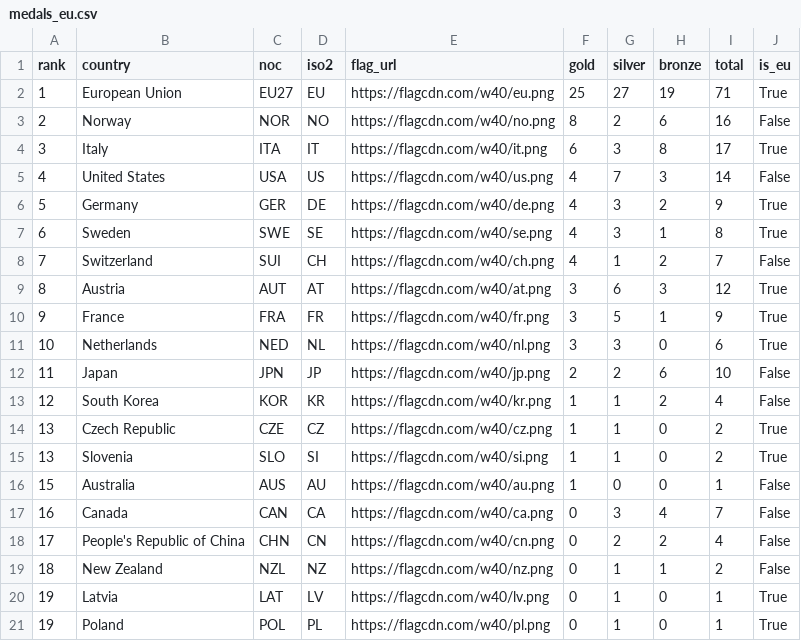
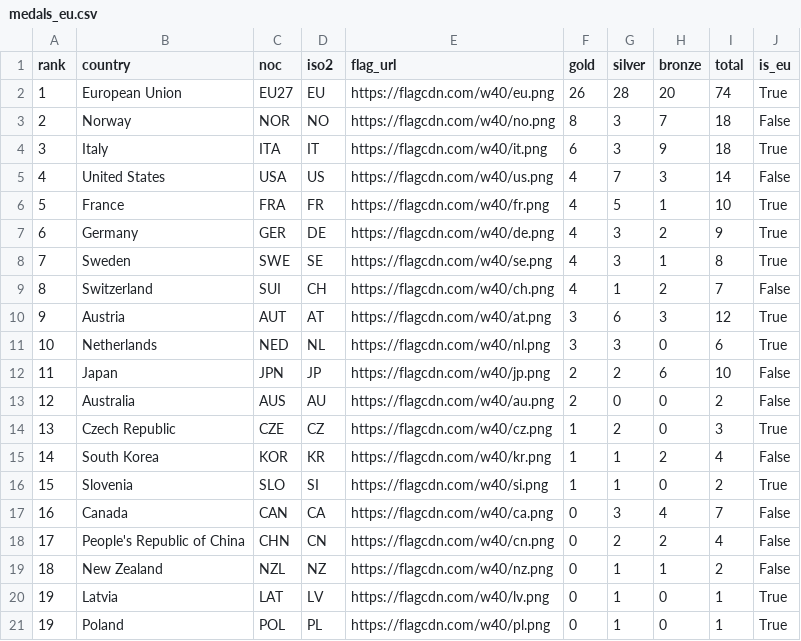
Before and after one commit to Eddimed/medal_table_tweaked, a CSV file: data/medals_eu.csv, drawn as a sheet; only a part is shown.

```diff
--- a/data/medals_eu.csv
+++ b/data/medals_eu.csv
@@ -1,17 +1,17 @@
 rank,country,noc,iso2,flag_url,gold,silver,bronze,total,is_eu
-1,European Union,EU27,EU,https://flagcdn.com/w40/eu.png,25,27,19,71,True
-2,Norway,NOR,NO,https://flagcdn.com/w40/no.png,8,2,6,16,False
-3,Italy,ITA,IT,https://flagcdn.com/w40/it.png,6,3,8,17,True
+1,European Union,EU27,EU,https://flagcdn.com/w40/eu.png,26,28,20,74,True
+2,Norway,NOR,NO,https://flagcdn.com/w40/no.png,8,3,7,18,False
+3,Italy,ITA,IT,https://flagcdn.com/w40/it.png,6,3,9,18,True
 4,United States,USA,US,https://flagcdn.com/w40/us.png,4,7,3,14,False
-5,Germany,GER,DE,https://flagcdn.com/w40/de.png,4,3,2,9,True
-6,Sweden,SWE,SE,https://flagcdn.com/w40/se.png,4,3,1,8,True
-7,Switzerland,SUI,CH,https://flagcdn.com/w40/ch.png,4,1,2,7,False
-8,Austria,AUT,AT,https://flagcdn.com/w40/at.png,3,6,3,12,True
-9,France,FRA,FR,https://flagcdn.com/w40/fr.png,3,5,1,9,True
+5,France,FRA,FR,https://flagcdn.com/w40/fr.png,4,5,1,10,True
+6,Germany,GER,DE,https://flagcdn.com/w40/de.png,4,3,2,9,True
+7,Sweden,SWE,SE,https://flagcdn.com/w40/se.png,4,3,1,8,True
+8,Switzerland,SUI,CH,https://flagcdn.com/w40/ch.png,4,1,2,7,False
+9,Austria,AUT,AT,https://flagcdn.com/w40/at.png,3,6,3,12,True
 10,Netherlands,NED,NL,https://flagcdn.com/w40/nl.png,3,3,0,6,True
 11,Japan,JPN,JP,https://flagcdn.com/w40/jp.png,2,2,6,10,False
-12,South Korea,KOR,KR,https://flagcdn.com/w40/kr.png,1,1,2,4,False
-13,Czech Republic,CZE,CZ,https://flagcdn.com/w40/cz.png,1,1,0,2,True
-13,Slovenia,SLO,SI,https://flagcdn.com/w40/si.png,1,1,0,2,True
-15,Australia,AUS,AU,https://flagcdn.com/w40/au.png,1,0,0,1,False
+12,Australia,AUS,AU,https://flagcdn.com/w40/au.png,2,0,0,2,False
+13,Czech Republic,CZE,CZ,https://flagcdn.com/w40/cz.png,1,2,0,3,True
+14,South Korea,KOR,KR,https://flagcdn.com/w40/kr.png,1,1,2,4,False
+15,Slovenia,SLO,SI,https://flagcdn.com/w40/si.png,1,1,0,2,True
 16,Canada,CAN,CA,https://flagcdn.com/w40/ca.png,0,3,4,7,False
```
Also changed, not shown: 2 other files.
